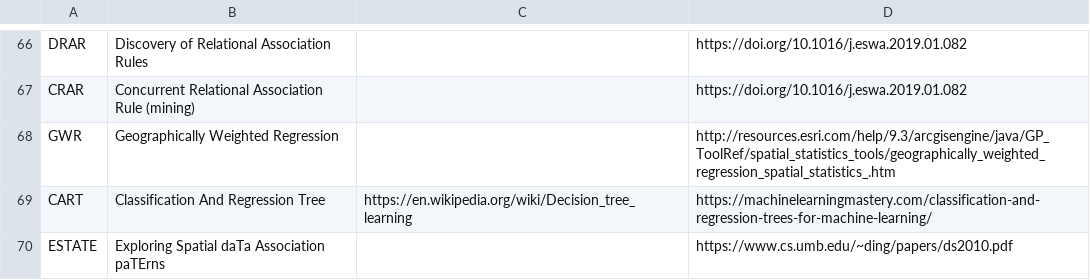
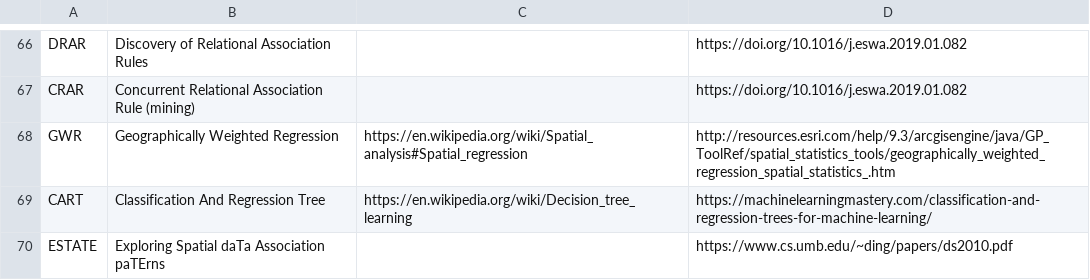
Before and after one commit to PietrH/AbbreviationsAndAcronyms, a CSV file: Abbreviations_and_Acronyms.csv, drawn as a sheet; only a part is shown, gaps mark what is left out.

Commit message:
Update Abbreviations_and_Acronyms.csv

```diff
--- a/Abbreviations_and_Acronyms.csv
+++ b/Abbreviations_and_Acronyms.csv
@@ -67,3 +67,3 @@ DRAR,Discovery of Relational Association Rules,,https://doi.org/10.1016/j.eswa.2
 CRAR,Concurrent Relational Association Rule (mining),,https://doi.org/10.1016/j.eswa.2019.01.082
-GWR,Geographically Weighted Regression,,http://resources.esri.com/help/9.3/arcgisengine/java/GP_ToolRef/spatial_statistics_tools/geographically_weighted_regression_spatial_statistics_.htm
+GWR,Geographically Weighted Regression,https://en.wikipedia.org/wiki/Spatial_analysis#Spatial_regression,http://resources.esri.com/help/9.3/arcgisengine/java/GP_ToolRef/spatial_statistics_tools/geographically_weighted_regression_spatial_statistics_.htm
 CART,Classification And Regression Tree,https://en.wikipedia.org/wiki/Decision_tree_learning,https://machinelearningmastery.com/classification-and-regression-trees-for-machine-learning/
```
